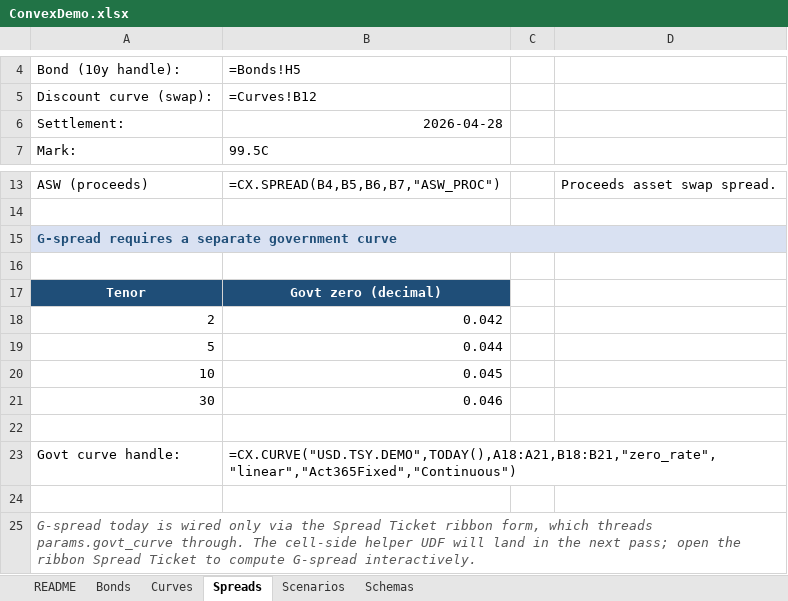
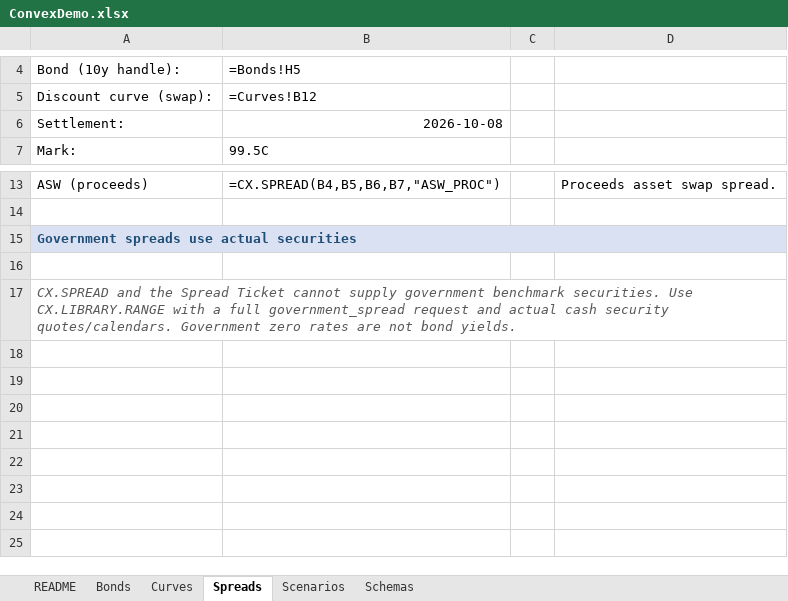
Before and after one commit to sujitn/convex, an Excel workbook: excel/ConvexDemo.xlsx, sheet Spreads, drawn as a sheet; only a part is shown, gaps mark what is left out; values as stored, in another font and other column widths than the file's, no borders; formulas without a stored value are shown as written; removed rows and columns are numbered as before the commit, all else as after; the diff names each change by its address in the sheet, - before the commit and + after, or states it on an @@ line.

Commit message:
Remove obsolete government spread routes and browser fallbacks

```diff
--- a/excel/ConvexDemo.xlsx (sheet Spreads)
+++ b/excel/ConvexDemo.xlsx (sheet Spreads)
-B6: 2026-04-28
+B6: 2026-10-08
-A15: G-spread requires a separate government curve
+A15: Government spreads use actual securities
-row 17: Tenor | Govt zero (decimal)
-row 18: 2 | 0.042
-row 19: 5 | 0.044
-row 20: 10 | 0.045
-row 21: 30 | 0.046
-row 22: (empty)
-row 23: Govt curve handle: | =CX.CURVE("USD.TSY.DEMO",TODAY(),A18:A21,B18:B21,"zero_rate","linear","Act365Fixed","Continuous")
-row 24: (empty)
-A17: G-spread today is wired only via the Spread Ticket ribbon form, which threads params.govt_curve through. The cell-side helper UDF will land in the next pass; open the ribbon Spread Ticket to compute G-spread interactively.
+A17: CX.SPREAD and the Spread Ticket cannot supply government benchmark securities. Use CX.LIBRARY.RANGE with a full government_spread request and actual cash security quotes/calendars. Government zero rates are not bond yields.
```
Also changed, not shown: sheet Bonds, sheet Scenarios, 38 other files.
